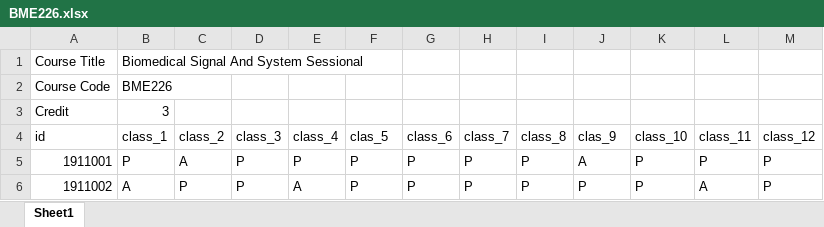
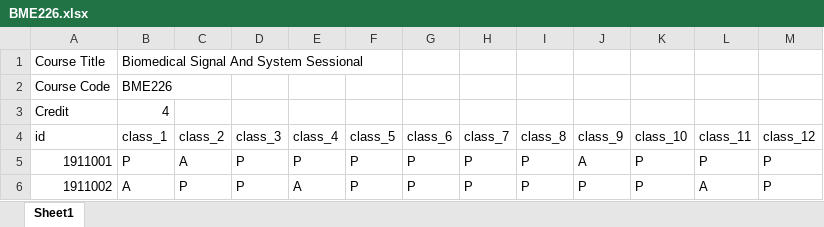
Before and after one commit to asad-cuet/A-Python-Flask-Based-Tool-for-Semester-Attendance-Analysis, an Excel workbook: static/uploaded file/BME226.xlsx, sheet Sheet1, drawn as a sheet; only a part is shown; values as stored, in another font and other column widths than the file's, no borders; the diff names each change by its address in the sheet, - before the commit and + after, or states it on an @@ line.

```diff
--- a/static/uploaded file/BME226.xlsx (sheet Sheet1)
+++ b/static/uploaded file/BME226.xlsx (sheet Sheet1)
-B3 (class_1): 3
+B3 (class_1): 4
-F4: clas_5
+F4: class_5
-J4: clas_9
+J4: class_9
```
Also changed, not shown: static/uploaded file/BME225.xlsx, static/uploaded file/CSE224.xlsx, 11 other files.
